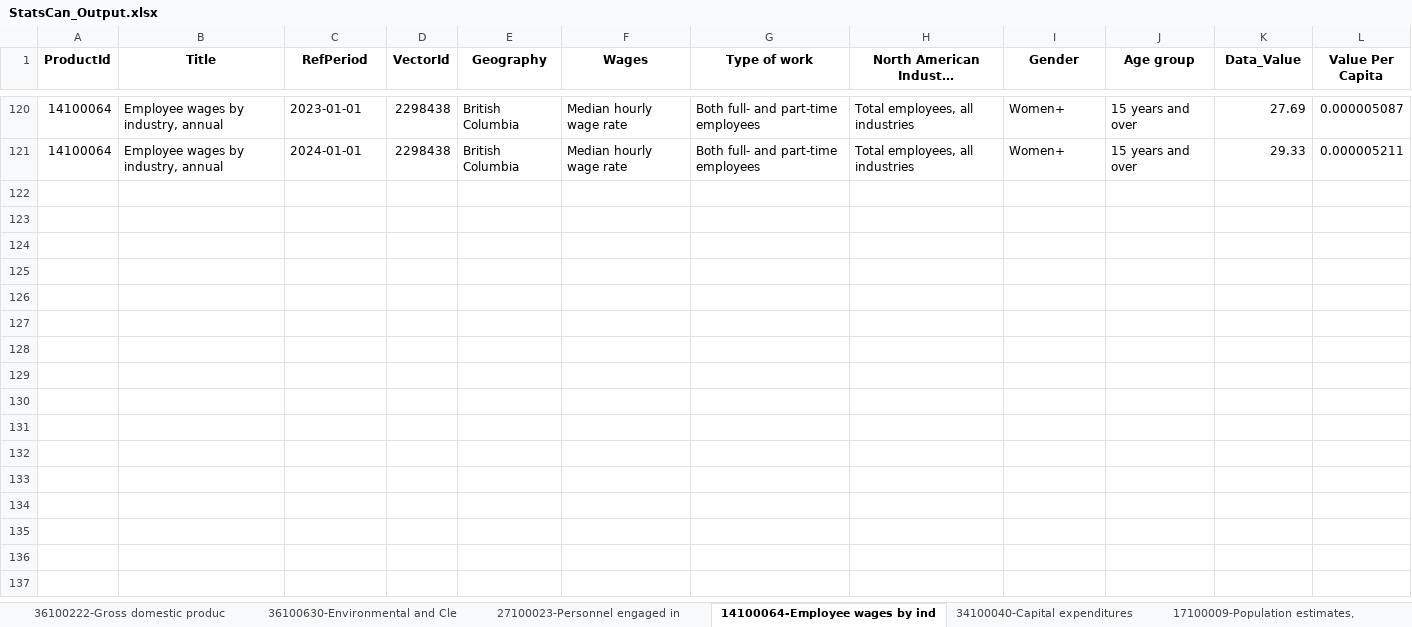
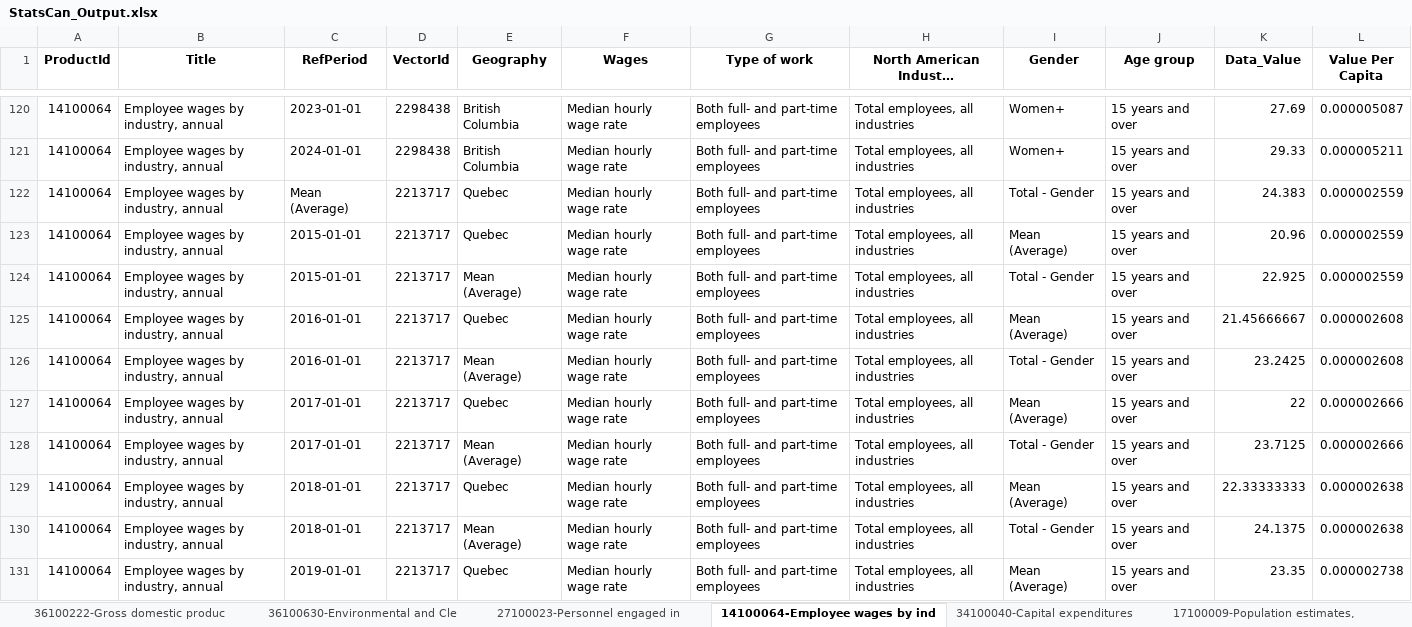
Before and after one commit to CPlutBC/Stats_Import, an Excel workbook: data/StatsCan_Output.xlsx, sheet 14100064-Employee wages by ind, drawn as a sheet; only a part is shown, gaps mark what is left out; long unchanged cells end in …; values as stored, in another font and other column widths than the file's, no borders; the diff covers the shown part only; the diff names each change by its address in the sheet, - before the commit and + after, or states it on an @@ line.

```diff
--- a/data/StatsCan_Output.xlsx (sheet 14100064-Employee wages by ind)
+++ b/data/StatsCan_Output.xlsx (sheet 14100064-Employee wages by ind)
+row 122: 14100064 | Employee wages by industry, annual | Mean (Average) | 2213717 | Quebec | Median hourly wage rate | Both full- and part-time employees | Total employees, all industries | Total - Gender | 15 years and over | 24.383 | 0.000002559
+row 123: 14100064 | Employee wages by industry, annual | 2015-01-01 | 2213717 | Quebec | Median hourly wage rate | Both full- and part-time employees | Total employees, all industries | Mean (Average) | 15 years and over | 20.96 | 0.000002559
+row 124: 14100064 | Employee wages by industry, annual | 2015-01-01 | 2213717 | Mean (Average) | Median hourly wage rate | Both full- and part-time employees | Total employees, all industries | Total - Gender | 15 years and over | 22.925 | 0.000002559
+row 125: 14100064 | Employee wages by industry, annual | 2016-01-01 | 2213717 | Quebec | Median hourly wage rate | Both full- and part-time employees | Total employees, all industries | Mean (Average) | 15 years and over | 21.45666667 | 0.000002608
+row 126: 14100064 | Employee wages by industry, annual | 2016-01-01 | 2213717 | Mean (Average) | Median hourly wage rate | Both full- and part-time employees | Total employees, all industries | Total - Gender | 15 years and over | 23.2425 | 0.000002608
+row 127: 14100064 | Employee wages by industry, annual | 2017-01-01 | 2213717 | Quebec | Median hourly wage rate | Both full- and part-time employees | Total employees, all industries | Mean (Average) | 15 years and over | 22 | 0.000002666
+row 128: 14100064 | Employee wages by industry, annual | 2017-01-01 | 2213717 | Mean (Average) | Median hourly wage rate | Both full- and part-time employees | Total employees, all industries | Total - Gender | 15 years and over | 23.7125 | 0.000002666
+row 129: 14100064 | Employee wages by industry, annual | 2018-01-01 | 2213717 | Quebec | Median hourly wage rate | Both full- and part-time employees | Total employees, all industries | Mean (Average) | 15 years and over | 22.33333333 | 0.000002638
+row 130: 14100064 | Employee wages by industry, annual | 2018-01-01 | 2213717 | Mean (Average) | Median hourly wage rate | Both full- and part-time employees | Total employees, all industries | Total - Gender | 15 years and over | 24.1375 | 0.000002638
+row 131: 14100064 | Employee wages by industry, annual | 2019-01-01 | 2213717 | Quebec | Median hourly wage rate | Both full- and part-time employees | Total employees, all industries | Mean (Average) | 15 years and over | 23.35 | 0.000002738
```
Also changed, not shown: 72 added rows elsewhere in this sheet, sheet 36100402-Gross domestic produc, sheet Global variables, sheet 36100222-Gross domestic produc, sheet 27100273-Gross domestic expend, sheet 34100040-Capital expenditures, sheet 36100630-Environmental and Cle, 3 more sheets, 6 other files.
